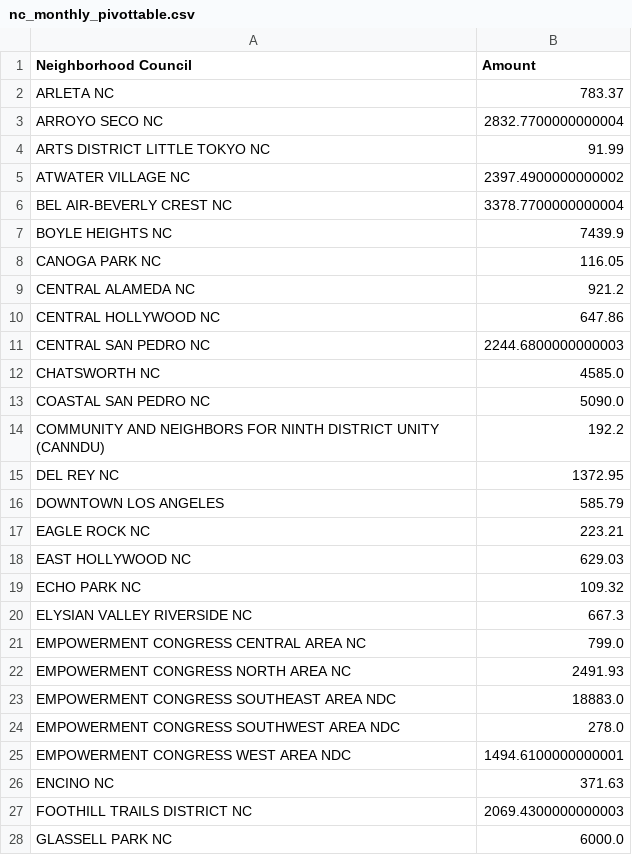
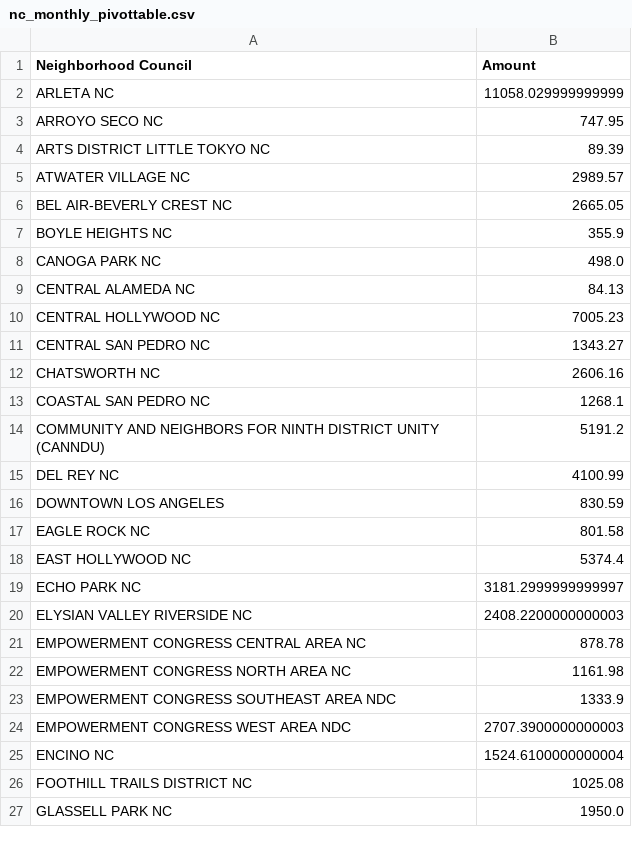
Before and after one commit to LosAngelesController/Neighborhood_Council_Expenditure, a CSV file: nc_monthly_pivottable.csv, drawn as a sheet; only a part is shown; the diff covers the shown part only.

Commit message:
Update nc_monthly_pivottable.csv Mar
march update

```diff
--- a/nc_monthly_pivottable.csv
+++ b/nc_monthly_pivottable.csv
@@ -1,28 +1,27 @@
 Neighborhood Council,Amount
-ARLETA NC,783.37
-ARROYO SECO NC,2832.7700000000004
-ARTS DISTRICT LITTLE TOKYO NC,91.99
-ATWATER VILLAGE NC,2397.4900000000002
-BEL AIR-BEVERLY CREST NC,3378.7700000000004
-BOYLE HEIGHTS NC,7439.9
-CANOGA PARK NC,116.05
-CENTRAL ALAMEDA NC,921.2
-CENTRAL HOLLYWOOD NC,647.86
-CENTRAL SAN PEDRO NC,2244.6800000000003
-CHATSWORTH NC,4585.0
-COASTAL SAN PEDRO NC,5090.0
-COMMUNITY AND NEIGHBORS FOR NINTH DISTRICT UNITY (CANNDU),192.2
-DEL REY NC,1372.95
-DOWNTOWN LOS ANGELES,585.79
-EAGLE ROCK NC,223.21
-EAST HOLLYWOOD NC,629.03
-ECHO PARK NC,109.32
-ELYSIAN VALLEY RIVERSIDE NC,667.3
-EMPOWERMENT CONGRESS CENTRAL AREA NC,799.0
-EMPOWERMENT CONGRESS NORTH AREA NC,2491.93
-EMPOWERMENT CONGRESS SOUTHEAST AREA NDC,18883.0
-EMPOWERMENT CONGRESS SOUTHWEST AREA NDC,278.0
-EMPOWERMENT CONGRESS WEST AREA NDC,1494.6100000000001
-ENCINO NC,371.63
-FOOTHILL TRAILS DISTRICT NC,2069.4300000000003
-GLASSELL PARK NC,6000.0
+ARLETA NC,11058.029999999999
+ARROYO SECO NC,747.95
+ARTS DISTRICT LITTLE TOKYO NC,89.39
+ATWATER VILLAGE NC,2989.57
+BEL AIR-BEVERLY CREST NC,2665.05
+BOYLE HEIGHTS NC,355.9
+CANOGA PARK NC,498.0
+CENTRAL ALAMEDA NC,84.13
+CENTRAL HOLLYWOOD NC,7005.23
+CENTRAL SAN PEDRO NC,1343.27
+CHATSWORTH NC,2606.16
+COASTAL SAN PEDRO NC,1268.1
+COMMUNITY AND NEIGHBORS FOR NINTH DISTRICT UNITY (CANNDU),5191.2
+DEL REY NC,4100.99
+DOWNTOWN LOS ANGELES,830.59
+EAGLE ROCK NC,801.58
+EAST HOLLYWOOD NC,5374.4
+ECHO PARK NC,3181.2999999999997
+ELYSIAN VALLEY RIVERSIDE NC,2408.2200000000003
+EMPOWERMENT CONGRESS CENTRAL AREA NC,878.78
+EMPOWERMENT CONGRESS NORTH AREA NC,1161.98
+EMPOWERMENT CONGRESS SOUTHEAST AREA NDC,1333.9
+EMPOWERMENT CONGRESS WEST AREA NDC,2707.3900000000003
+ENCINO NC,1524.6100000000004
+FOOTHILL TRAILS DISTRICT NC,1025.08
+GLASSELL PARK NC,1950.0
```
Also changed, not shown: 3 added rows, 3 removed rows and 63 edited cells elsewhere in this file.
